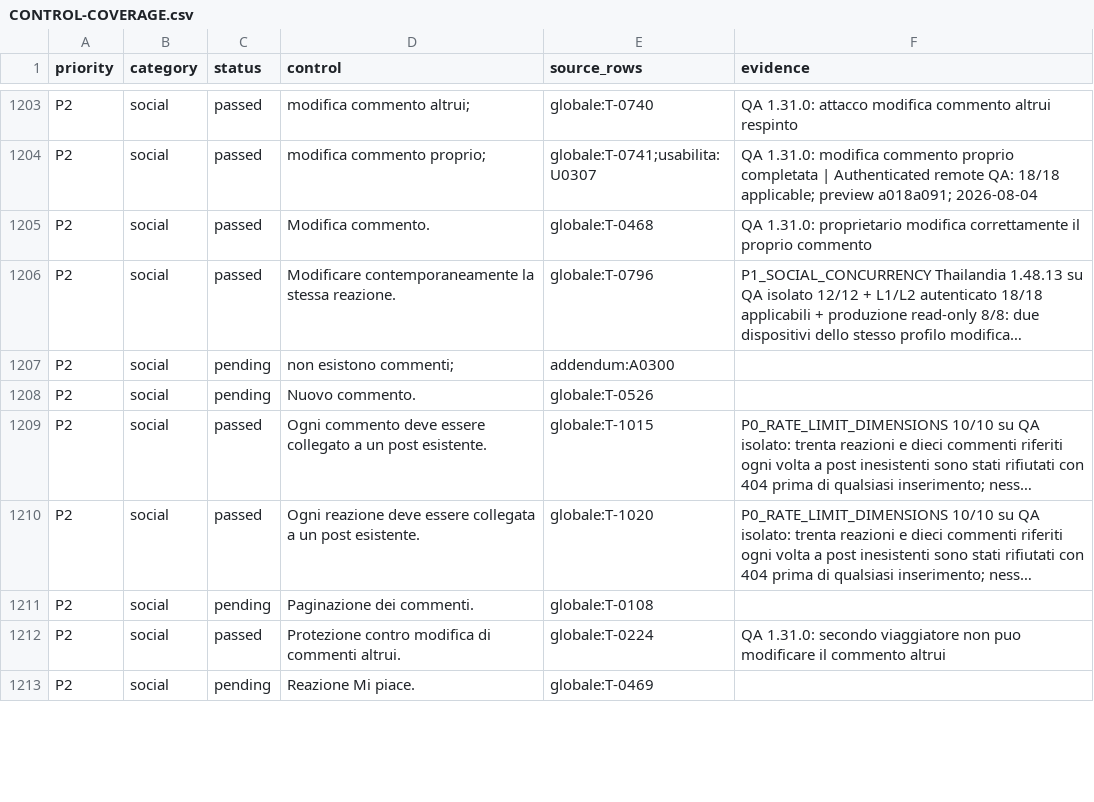
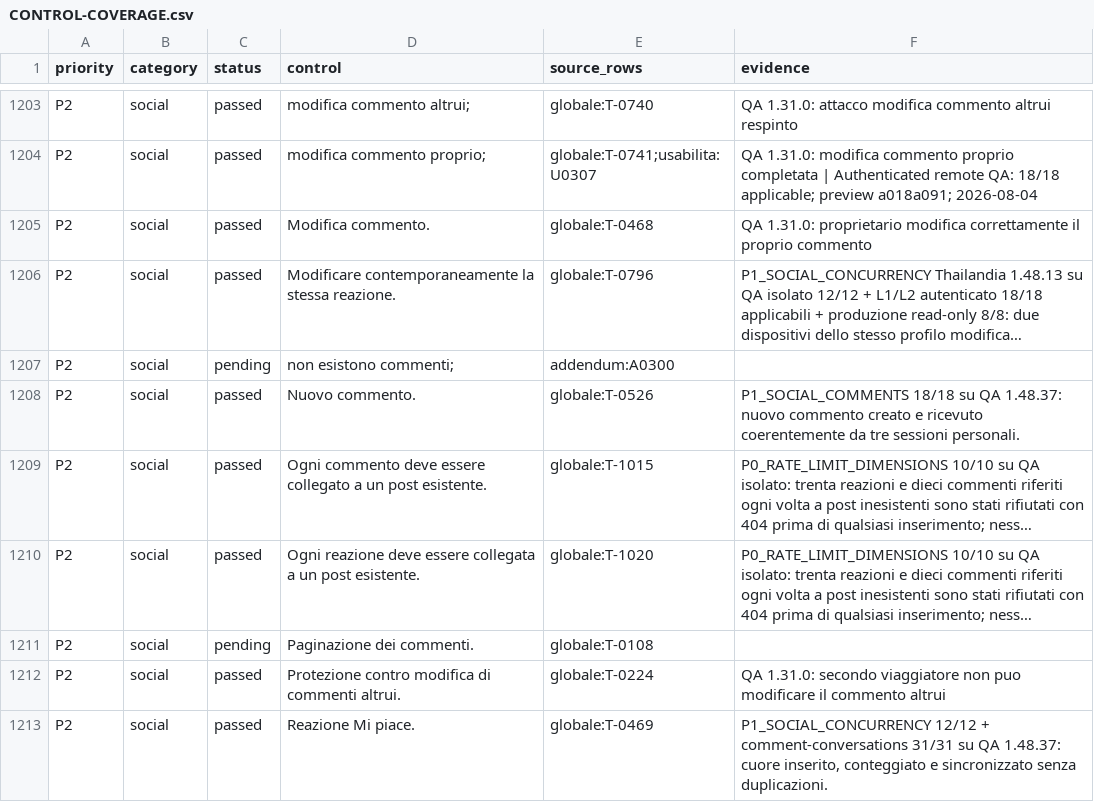
Before and after one commit to andreacivi80/viaggio-in-india, a CSV file: docs/CONTROL-COVERAGE.csv, drawn as a sheet; only a part is shown, gaps mark what is left out; long unchanged cells end in …; the diff covers the shown part only; the diff names each change by its address in the sheet, - before the commit and + after, or states it on an @@ line.

Commit message:
social-sync-evidence

```diff
--- a/docs/CONTROL-COVERAGE.csv
+++ b/docs/CONTROL-COVERAGE.csv
-C1208 (status): pending
+C1208 (status): passed
-F1208 (evidence): (empty)
+F1208 (evidence): P1_SOCIAL_COMMENTS 18/18 su QA 1.48.37: nuovo commento creato e ricevuto coerentemente da tre sessioni personali.
-C1213 (status): pending
+C1213 (status): passed
-F1213 (evidence): (empty)
+F1213 (evidence): P1_SOCIAL_CONCURRENCY 12/12 + comment-conversations 31/31 su QA 1.48.37: cuore inserito, conteggiato e sincronizzato senza duplicazioni.
```
Also changed, not shown: 34 edited cells elsewhere in this file, 4 other files.
